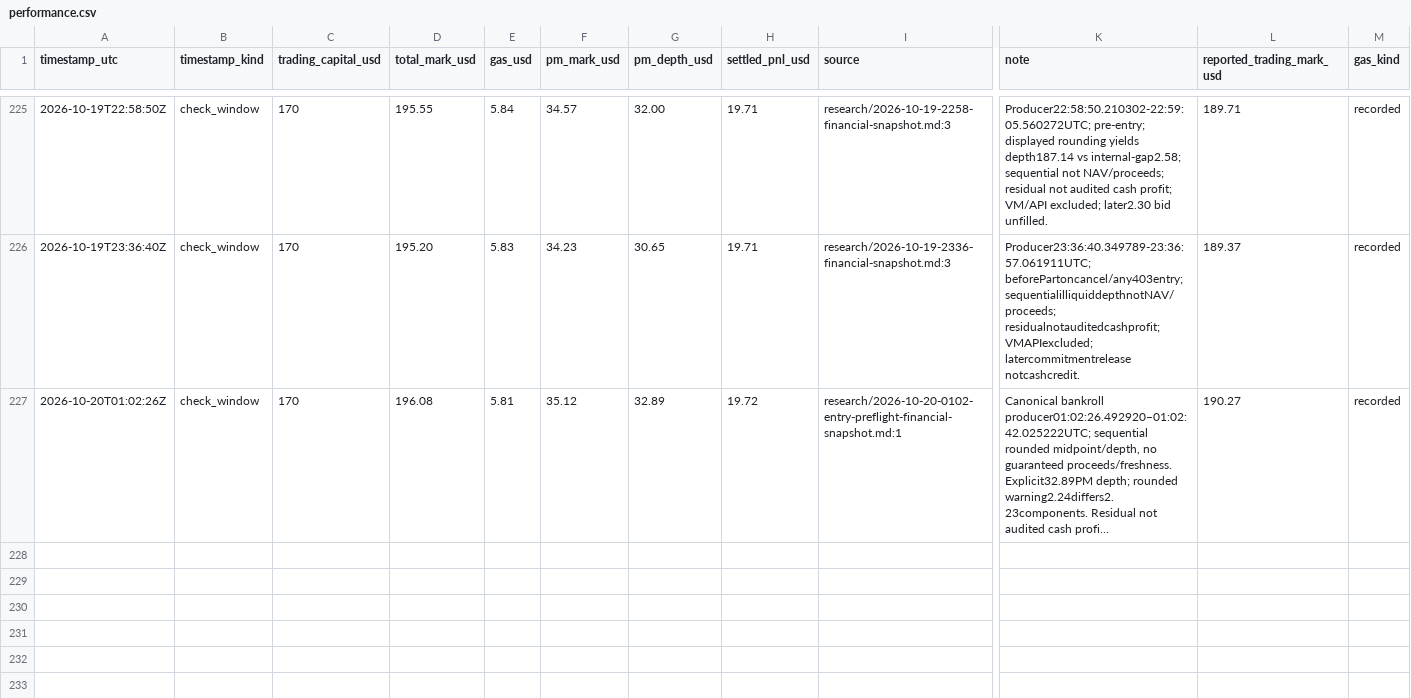
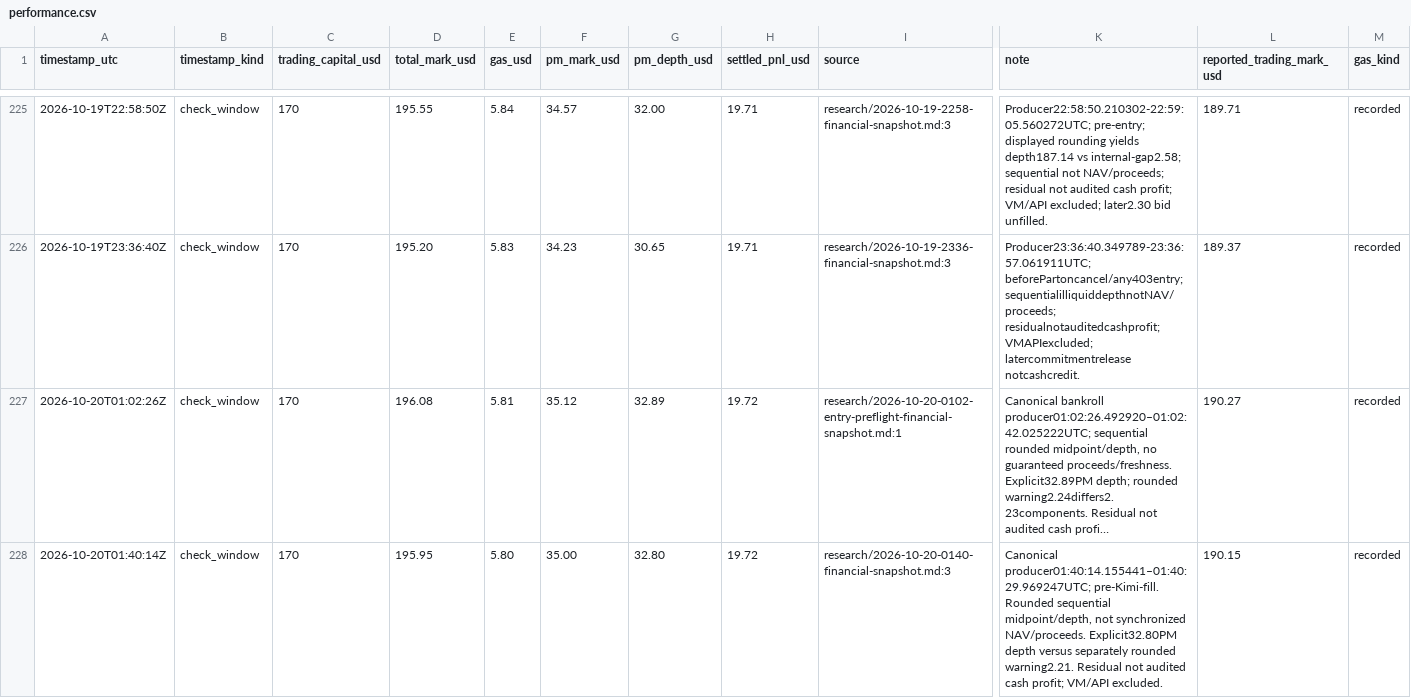
Before and after one commit to philippmerz/polyclaude, a CSV file: docs/performance.csv, drawn as a sheet; only a part is shown, gaps mark what is left out; long unchanged cells end in …; rows hold the shown columns only; the diff covers the shown part only; the diff names each change by its address in the sheet, - before the commit and + after, or states it on an @@ line.

Commit message:
Complete news check and reconcile Kimi HLE maker fill

```diff
--- a/docs/performance.csv
+++ b/docs/performance.csv
+row 228: 2026-10-20T01:40:14Z | check_window | 170 | 195.95 | 5.80 | 35.00 | 32.80 | 19.72 | research/2026-10-20-0140-financial-snapshot.md:3 | Canonical producer01:40:14.155441–01:40:29.969247UTC; pre-Kimi-fill. Rounded sequential midpoint/depth, not synchronized NAV/proceeds. Explicit32.80PM depth versus separately rounded warning2.21. Residual not audited cash profit; VM/API excluded. | 190.15 | recorded
```
Also changed, not shown: 1 added row elsewhere in this file, research/2026-10-17-deep-review/index.csv, 43 other files.
